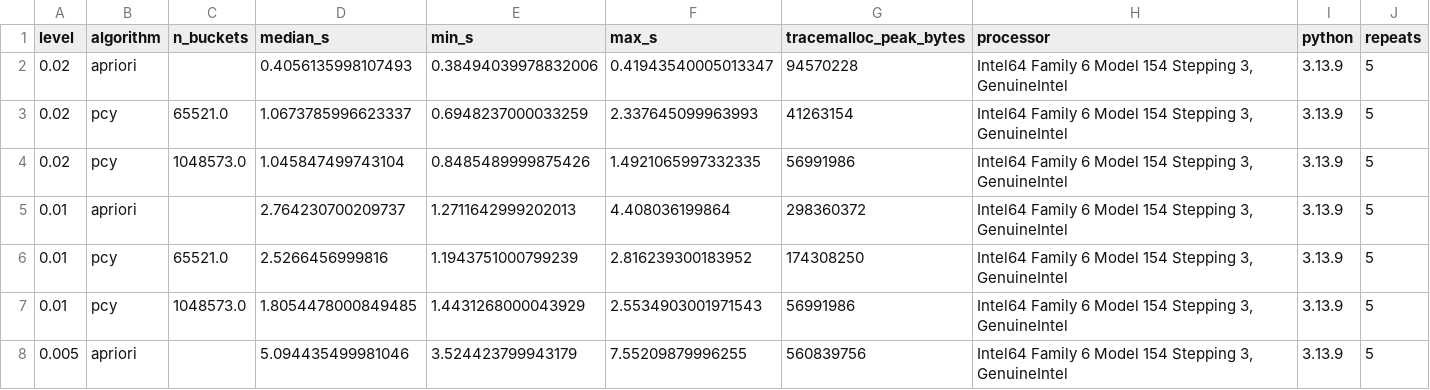
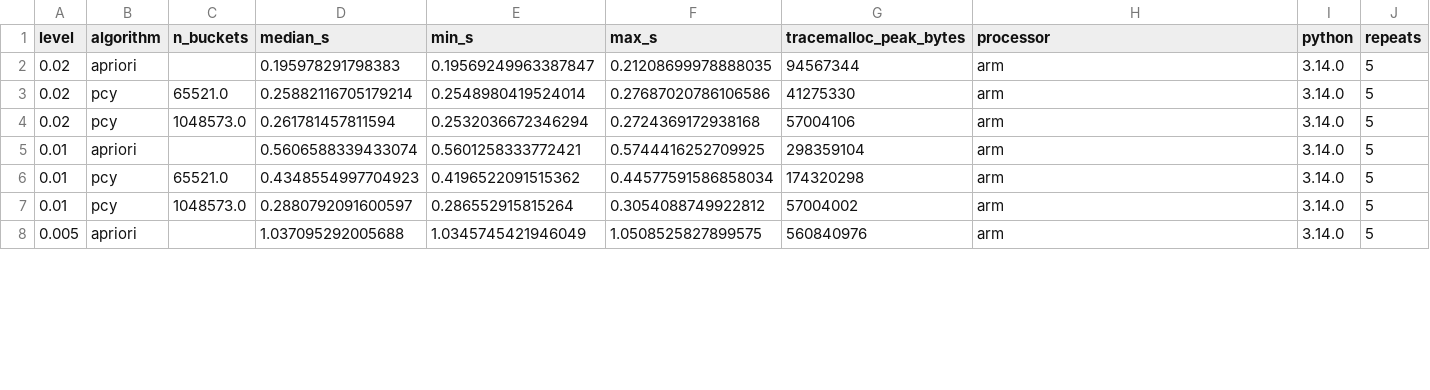
Before and after one commit to yeongin013/Big-Data-Group-10, a CSV file: results/timings.csv, drawn as a sheet; only a part is shown; the diff covers the shown part only.

Commit message:
Submit weekly T3 and T5 results

```diff
--- a/results/timings.csv
+++ b/results/timings.csv
@@ -1,8 +1,8 @@
 level,algorithm,n_buckets,median_s,min_s,max_s,tracemalloc_peak_bytes,processor,python,repeats
-0.02,apriori,,0.4056135998107493,0.38494039978832006,0.41943540005013347,94570228,"Intel64 Family 6 Model 154 Stepping 3, GenuineIntel",3.13.9,5
-0.02,pcy,65521.0,1.0673785996623337,0.6948237000033259,2.337645099963993,41263154,"Intel64 Family 6 Model 154 Stepping 3, GenuineIntel",3.13.9,5
-0.02,pcy,1048573.0,1.045847499743104,0.8485489999875426,1.4921065997332335,56991986,"Intel64 Family 6 Model 154 Stepping 3, GenuineIntel",3.13.9,5
-0.01,apriori,,2.764230700209737,1.2711642999202013,4.408036199864,298360372,"Intel64 Family 6 Model 154 Stepping 3, GenuineIntel",3.13.9,5
-0.01,pcy,65521.0,2.5266456999816,1.1943751000799239,2.816239300183952,174308250,"Intel64 Family 6 Model 154 Stepping 3, GenuineIntel",3.13.9,5
-0.01,pcy,1048573.0,1.8054478000849485,1.4431268000043929,2.5534903001971543,56991986,"Intel64 Family 6 Model 154 Stepping 3, GenuineIntel",3.13.9,5
-0.005,apriori,,5.094435499981046,3.524423799943179,7.55209879996255,560839756,"Intel64 Family 6 Model 154 Stepping 3, GenuineIntel",3.13.9,5
+0.02,apriori,,0.195978291798383,0.19569249963387847,0.21208699978888035,94567344,arm,3.14.0,5
+0.02,pcy,65521.0,0.25882116705179214,0.2548980419524014,0.27687020786106586,41275330,arm,3.14.0,5
+0.02,pcy,1048573.0,0.261781457811594,0.2532036672346294,0.2724369172938168,57004106,arm,3.14.0,5
+0.01,apriori,,0.5606588339433074,0.5601258333772421,0.5744416252709925,298359104,arm,3.14.0,5
+0.01,pcy,65521.0,0.4348554997704923,0.4196522091515362,0.44577591586858034,174320298,arm,3.14.0,5
+0.01,pcy,1048573.0,0.2880792091600597,0.286552915815264,0.3054088749922812,57004002,arm,3.14.0,5
+0.005,apriori,,1.037095292005688,1.0345745421946049,1.0508525827899575,560840976,arm,3.14.0,5
```
Also changed, not shown: 30 edited cells elsewhere in this file, results/null_check.csv, results/t5_sensitivity.csv.
